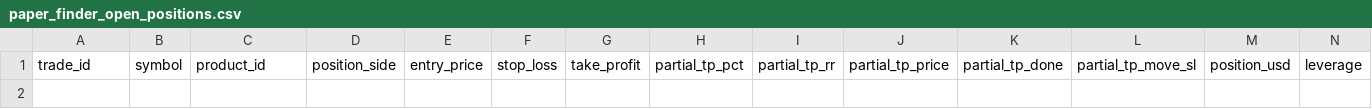
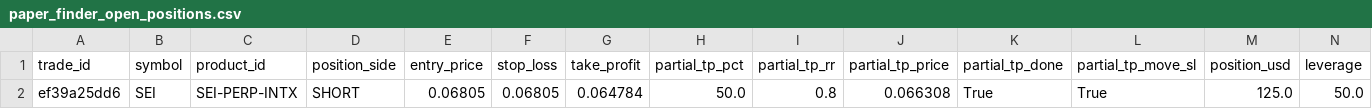
Before and after one commit to spirosrap/crypto-finance, a CSV file: trade_logs/paper_finder_open_positions.csv, drawn as a sheet; only a part is shown; rows hold the shown columns only; the diff names each change by its address in the sheet, - before the commit and + after, or states it on an @@ line.

```diff
--- a/trade_logs/paper_finder_open_positions.csv
+++ b/trade_logs/paper_finder_open_positions.csv
+row 2: ef39a25dd6 | SEI | SEI-PERP-INTX | SHORT | 0.06805 | 0.06805 | 0.064784 | 50.0 | 0.8 | 0.066308 | True | True | 125.0 | 50.0
```
Also changed, not shown: trade_logs/paper_finder_closed_positions.csv, trade_logs/watchdog_closed_positions.csv, 2 other files.
